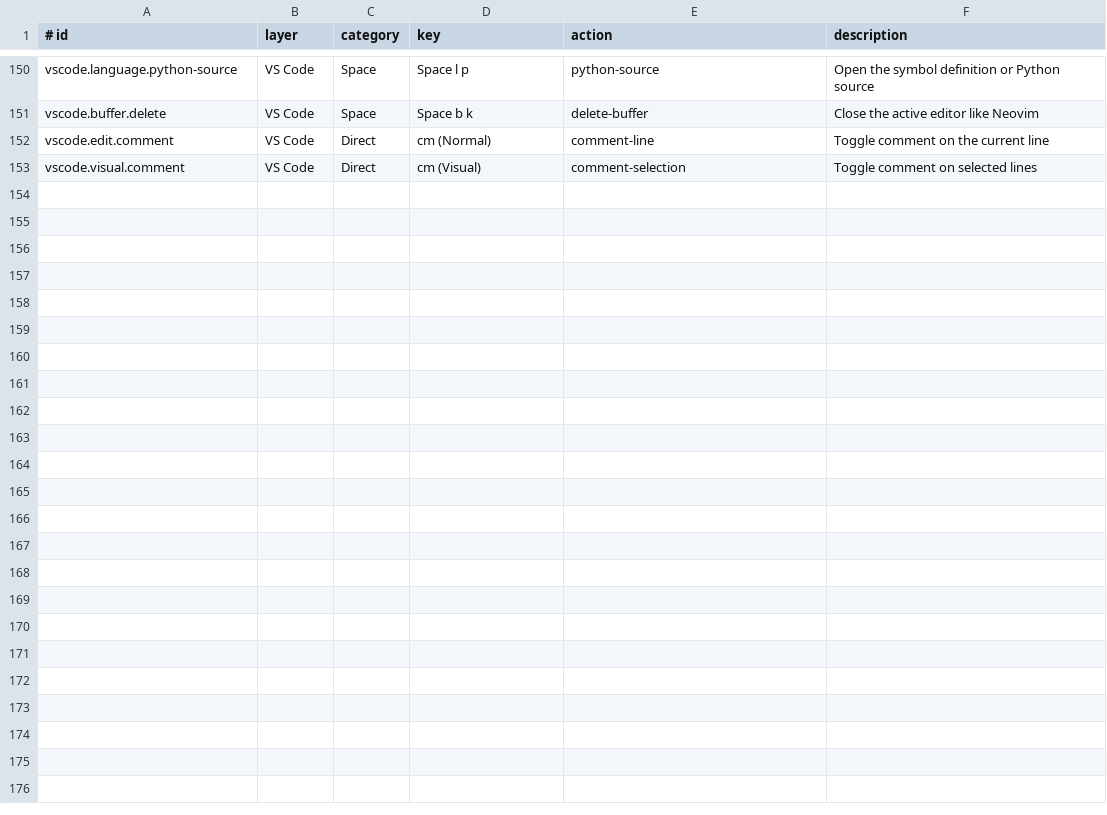
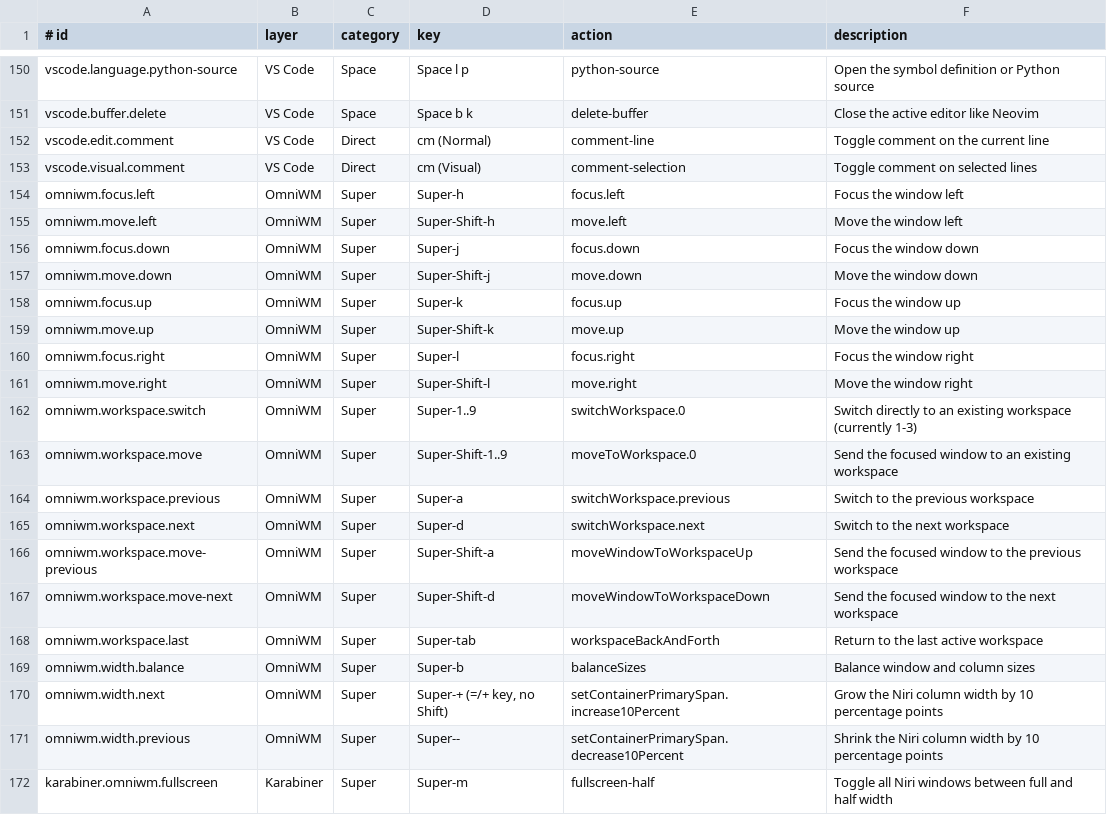
Before and after one commit to faustozamparelli/Dotfiles, a TSV file: .config/keymaps/registry.tsv, drawn as a sheet; only a part is shown, gaps mark what is left out.

Commit message:
Share OmniWM shortcuts and full-width layout mode across Macs

```diff
--- a/.config/keymaps/registry.tsv
+++ b/.config/keymaps/registry.tsv
@@ -153 +153,20 @@ vscode.edit.comment	VS Code	Direct	cm (Normal)	comment-line	Toggle comment on th
 vscode.visual.comment	VS Code	Direct	cm (Visual)	comment-selection	Toggle comment on selected lines
+omniwm.focus.left	OmniWM	Super	Super-h	focus.left	Focus the window left
+omniwm.move.left	OmniWM	Super	Super-Shift-h	move.left	Move the window left
+omniwm.focus.down	OmniWM	Super	Super-j	focus.down	Focus the window down
+omniwm.move.down	OmniWM	Super	Super-Shift-j	move.down	Move the window down
+omniwm.focus.up	OmniWM	Super	Super-k	focus.up	Focus the window up
+omniwm.move.up	OmniWM	Super	Super-Shift-k	move.up	Move the window up
+omniwm.focus.right	OmniWM	Super	Super-l	focus.right	Focus the window right
+omniwm.move.right	OmniWM	Super	Super-Shift-l	move.right	Move the window right
+omniwm.workspace.switch	OmniWM	Super	Super-1..9	switchWorkspace.0	Switch directly to an existing workspace (currently 1-3)
+omniwm.workspace.move	OmniWM	Super	Super-Shift-1..9	moveToWorkspace.0	Send the focused window to an existing workspace
+omniwm.workspace.previous	OmniWM	Super	Super-a	switchWorkspace.previous	Switch to the previous workspace
+omniwm.workspace.next	OmniWM	Super	Super-d	switchWorkspace.next	Switch to the next workspace
+omniwm.workspace.move-previous	OmniWM	Super	Super-Shift-a	moveWindowToWorkspaceUp	Send the focused window to the previous workspace
+omniwm.workspace.move-next	OmniWM	Super	Super-Shift-d	moveWindowToWorkspaceDown	Send the focused window to the next workspace
+omniwm.workspace.last	OmniWM	Super	Super-tab	workspaceBackAndForth	Return to the last active workspace
+omniwm.width.balance	OmniWM	Super	Super-b	balanceSizes	Balance window and column sizes
+omniwm.width.next	OmniWM	Super	Super-+ (=/+ key, no Shift)	setContainerPrimarySpan.increase10Percent	Grow the Niri column width by 10 percentage points
+omniwm.width.previous	OmniWM	Super	Super--	setContainerPrimarySpan.decrease10Percent	Shrink the Niri column width by 10 percentage points
+karabiner.omniwm.fullscreen	Karabiner	Super	Super-m	fullscreen-half	Toggle all Niri windows between full and half width
```
Also changed, not shown: 11 other files.
